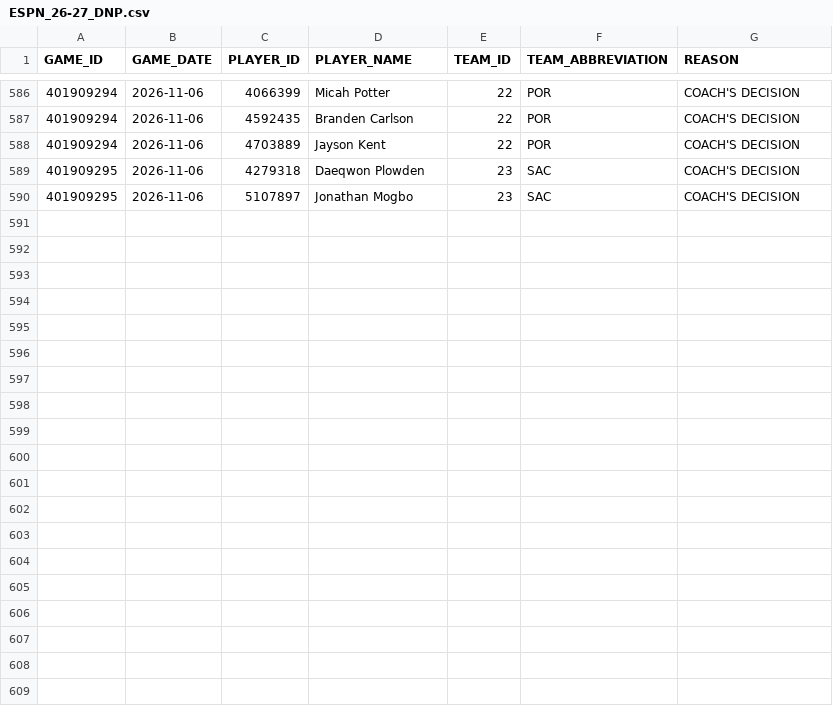
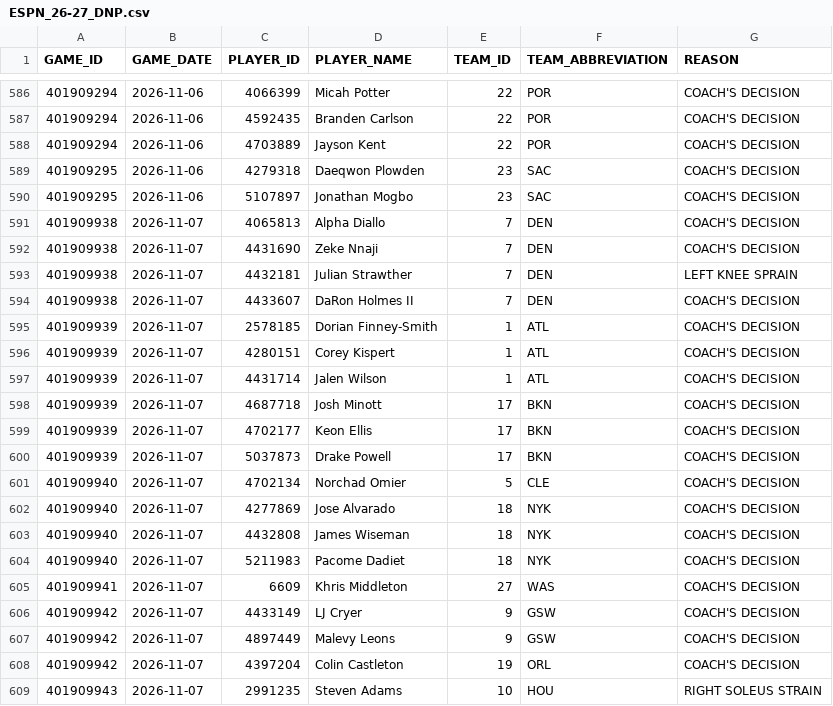
Before and after one commit to nickyamter/nba-crystal-ball, a CSV file: CSVs/ESPN_26-27_DNP.csv, drawn as a sheet; only a part is shown, gaps mark what is left out; the diff covers the shown part only.

```diff
--- a/CSVs/ESPN_26-27_DNP.csv
+++ b/CSVs/ESPN_26-27_DNP.csv
@@ -590 +590,20 @@ GAME_ID,GAME_DATE,PLAYER_ID,PLAYER_NAME,TEAM_ID,TEAM_ABBREVIATION,REASON
 401909295,2026-11-06,5107897,Jonathan Mogbo,23,SAC,COACH'S DECISION
+401909938,2026-11-07,4065813,Alpha Diallo,7,DEN,COACH'S DECISION
+401909938,2026-11-07,4431690,Zeke Nnaji,7,DEN,COACH'S DECISION
+401909938,2026-11-07,4432181,Julian Strawther,7,DEN,LEFT KNEE SPRAIN
+401909938,2026-11-07,4433607,DaRon Holmes II,7,DEN,COACH'S DECISION
+401909939,2026-11-07,2578185,Dorian Finney-Smith,1,ATL,COACH'S DECISION
+401909939,2026-11-07,4280151,Corey Kispert,1,ATL,COACH'S DECISION
+401909939,2026-11-07,4431714,Jalen Wilson,1,ATL,COACH'S DECISION
+401909939,2026-11-07,4687718,Josh Minott,17,BKN,COACH'S DECISION
+401909939,2026-11-07,4702177,Keon Ellis,17,BKN,COACH'S DECISION
+401909939,2026-11-07,5037873,Drake Powell,17,BKN,COACH'S DECISION
+401909940,2026-11-07,4702134,Norchad Omier,5,CLE,COACH'S DECISION
+401909940,2026-11-07,4277869,Jose Alvarado,18,NYK,COACH'S DECISION
+401909940,2026-11-07,4432808,James Wiseman,18,NYK,COACH'S DECISION
+401909940,2026-11-07,5211983,Pacome Dadiet,18,NYK,COACH'S DECISION
+401909941,2026-11-07,6609,Khris Middleton,27,WAS,COACH'S DECISION
+401909942,2026-11-07,4433149,LJ Cryer,9,GSW,COACH'S DECISION
+401909942,2026-11-07,4897449,Malevy Leons,9,GSW,COACH'S DECISION
+401909942,2026-11-07,4397204,Colin Castleton,19,ORL,COACH'S DECISION
+401909943,2026-11-07,2991235,Steven Adams,10,HOU,RIGHT SOLEUS STRAIN
```
Also changed, not shown: 9 added rows elsewhere in this file, CSVs/AVAILABILITY.csv, CSVs/INJURY_REPORT.csv, 12 other files.
